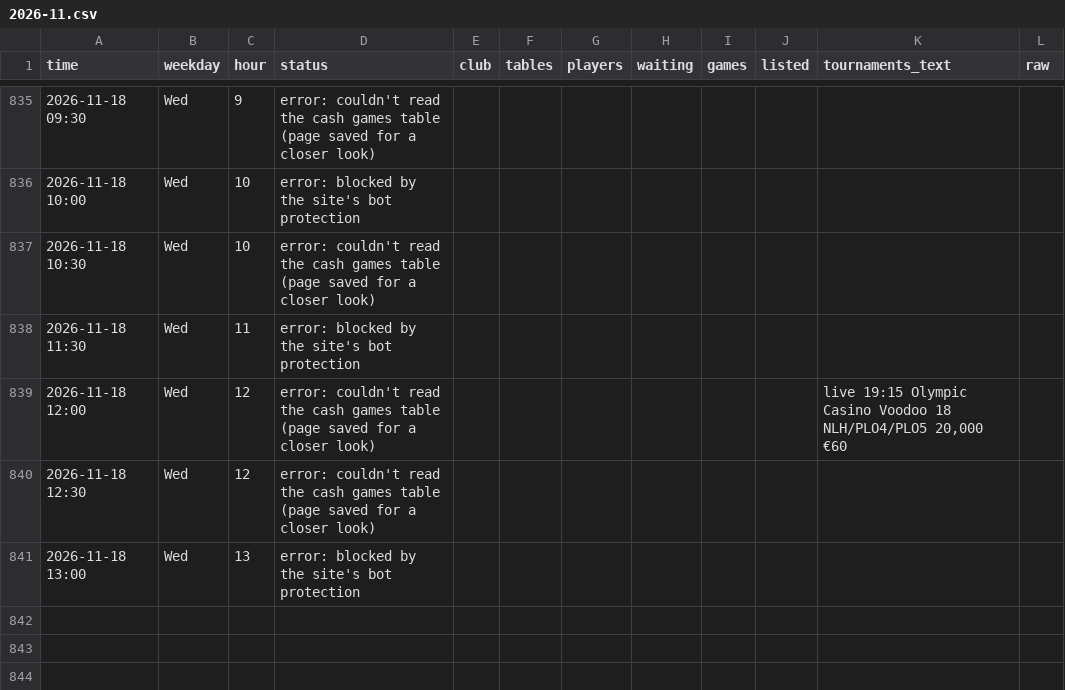
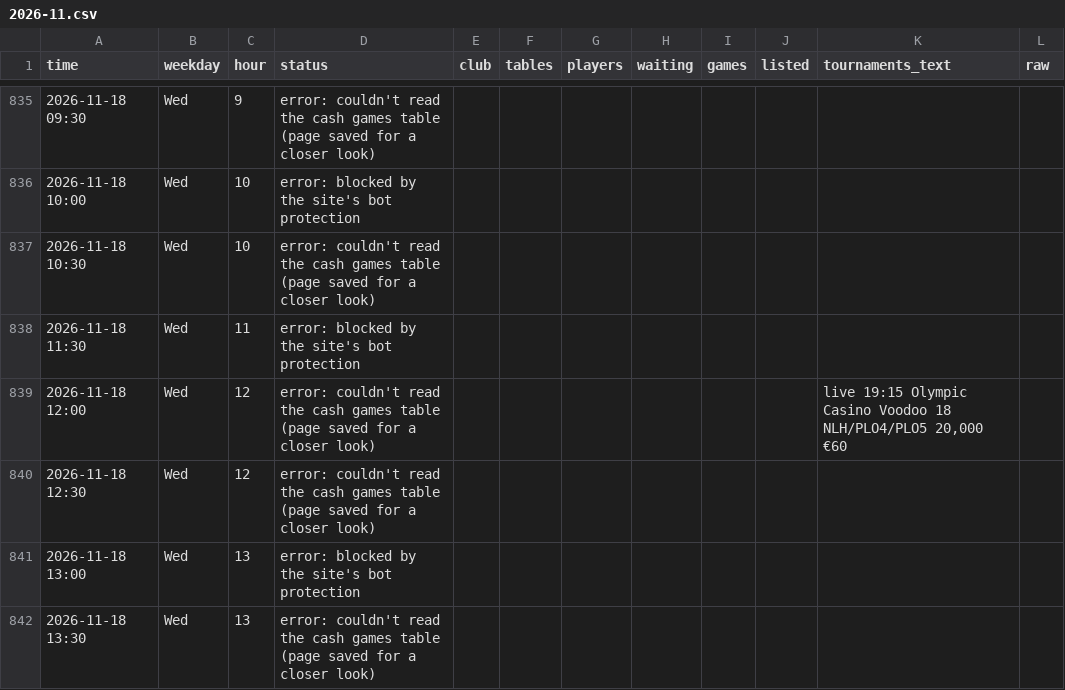
Before and after one commit to legendtoss/kings-tracker, a CSV file: data/olympic-riga/2026-11.csv, drawn as a sheet; only a part is shown, gaps mark what is left out.

```diff
--- a/data/olympic-riga/2026-11.csv
+++ b/data/olympic-riga/2026-11.csv
@@ -841 +841,2 @@
 2026-11-18 13:00,Wed,13,error: blocked by the site's bot protection,,,,,,,,
+2026-11-18 13:30,Wed,13,error: couldn't read the cash games table (page saved for a closer look),,,,,,,,
```
Also changed, not shown: data/2026-11.csv, data/cardcasino/2026-11.csv, 13 other files.
